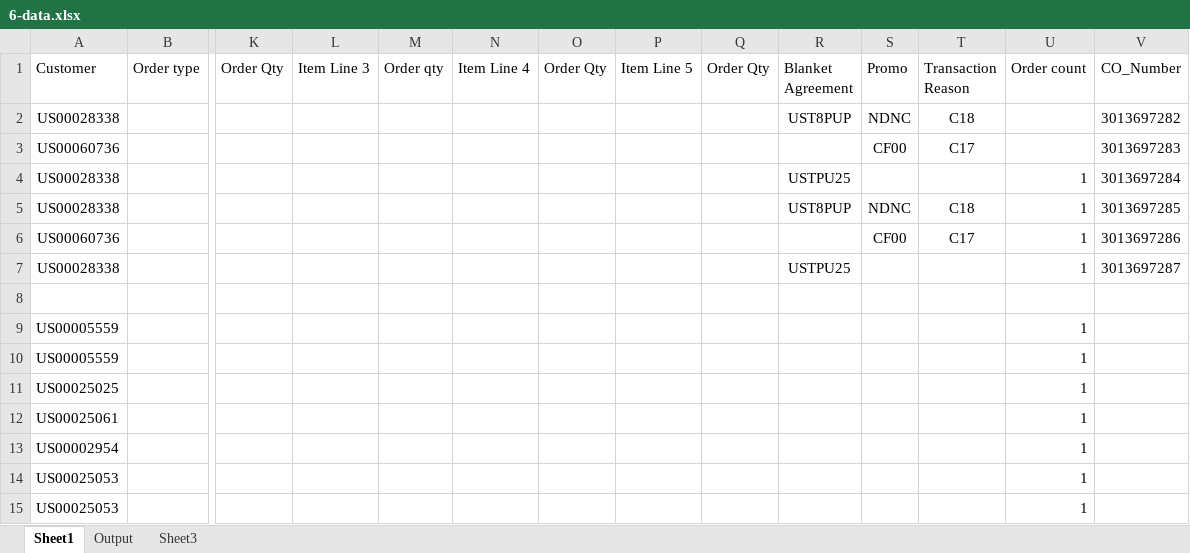
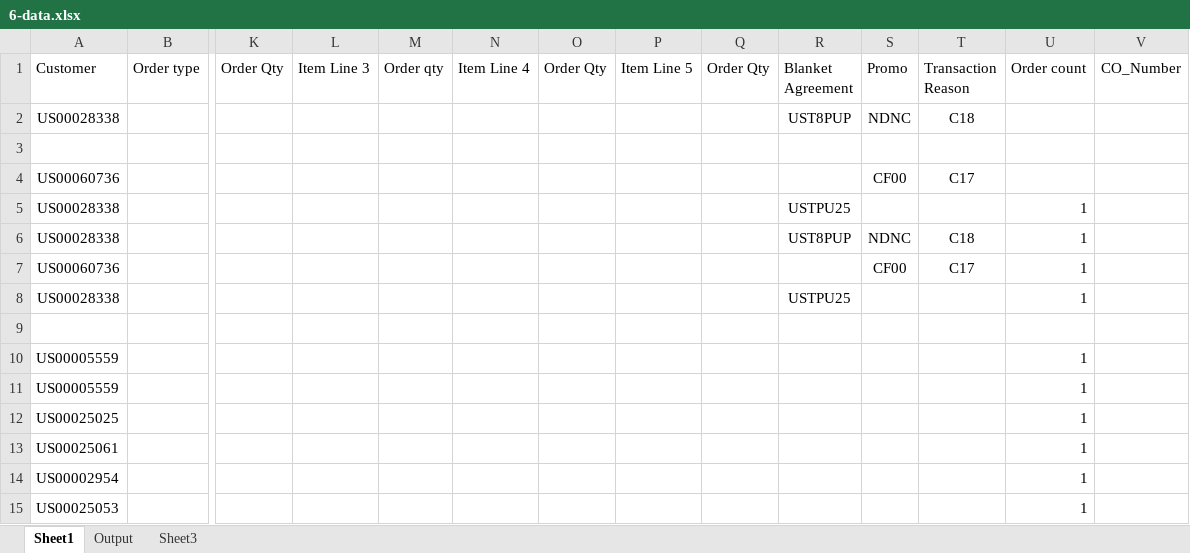
Before and after one commit to hbhardwaj03/Andyz-POC, an Excel workbook: Resources/6-data.xlsx, sheet Sheet1, drawn as a sheet; only a part is shown, gaps mark what is left out; the shorter side is filled out with more unchanged rows; values as stored, in another font and other column widths than the file's, no borders; addresses are those after the commit; rows hold the shown columns only; the diff names each change by its address in the sheet, - before the commit and + after, or states it on an @@ line.

Commit message:
updated resource

```diff
--- a/Resources/6-data.xlsx (sheet Sheet1)
+++ b/Resources/6-data.xlsx (sheet Sheet1)
-V2 (CO_Number): 3013697282
+V2 (CO_Number): (empty)
+row 3: (empty)
-V4 (CO_Number): 3013697283
+V4 (CO_Number): (empty)
-V5 (CO_Number): 3013697284
+V5 (CO_Number): (empty)
-V6 (CO_Number): 3013697285
+V6 (CO_Number): (empty)
-V7 (CO_Number): 3013697286
+V7 (CO_Number): (empty)
-V8 (CO_Number): 3013697287
+V8 (CO_Number): (empty)
```
